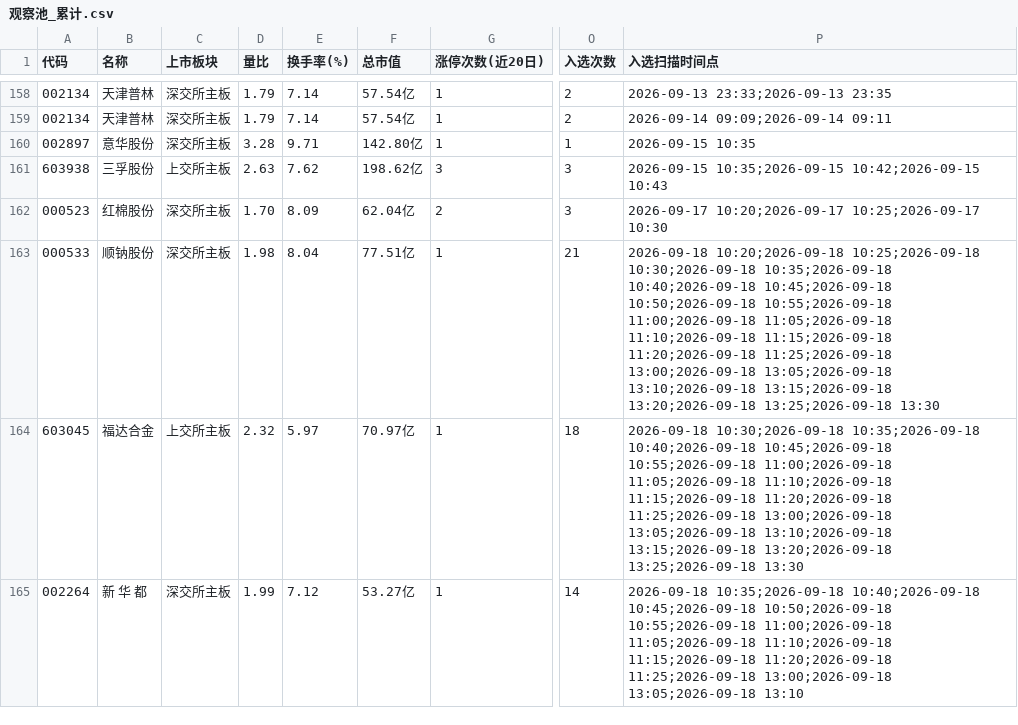
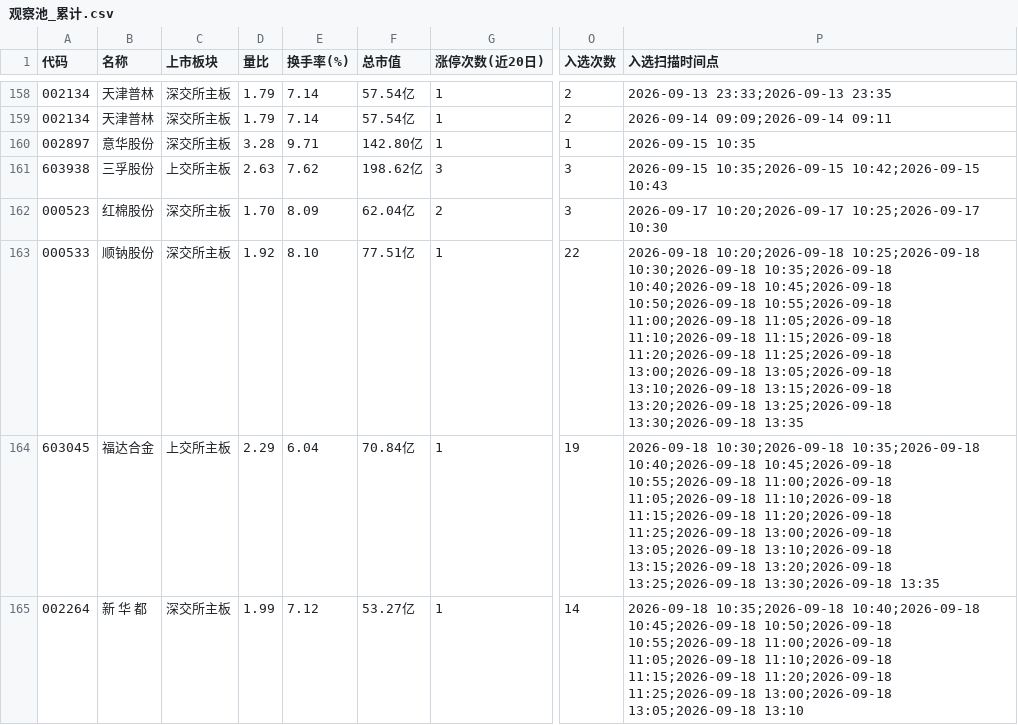
Before and after one commit to xps520/mx-stocks-monitor, a CSV file: mx_stocks_screener/观察池_累计.csv, drawn as a sheet; only a part is shown, gaps mark what is left out; the diff names each change by its address in the sheet, - before the commit and + after, or states it on an @@ line.

```diff
--- a/mx_stocks_screener/观察池_累计.csv
+++ b/mx_stocks_screener/观察池_累计.csv
-D163 (量比): 1.98
+D163 (量比): 1.92
-E163 (换手率(%)): 8.04
+E163 (换手率(%)): 8.10
-O163 (入选次数): 21
+O163 (入选次数): 22
-P163 (入选扫描时间点): …13:20;2026-09-18 13:25;2026-09-18 13:30
+P163 (入选扫描时间点): …13:20;2026-09-18 13:25;2026-09-18 13:30;2026-09-18 13:35
-D164 (量比): 2.32
+D164 (量比): 2.29
-E164 (换手率(%)): 5.97
+E164 (换手率(%)): 6.04
-F164 (总市值): 70.97亿
+F164 (总市值): 70.84亿
-O164 (入选次数): 18
+O164 (入选次数): 19
-P164 (入选扫描时间点): …13:20;2026-09-18 13:25;2026-09-18 13:30
+P164 (入选扫描时间点): …13:20;2026-09-18 13:25;2026-09-18 13:30;2026-09-18 13:35
```
Also changed, not shown: 1 other file.
